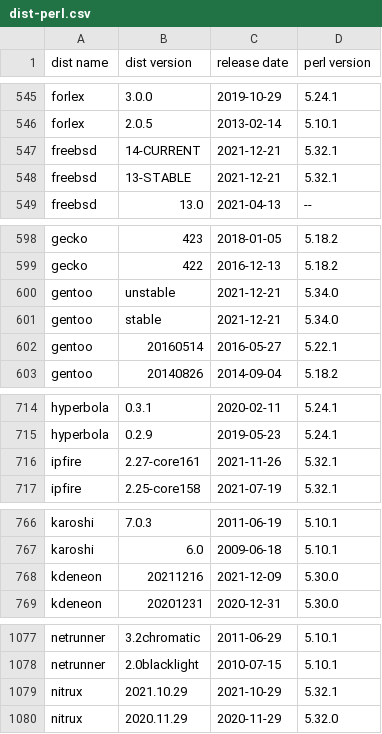
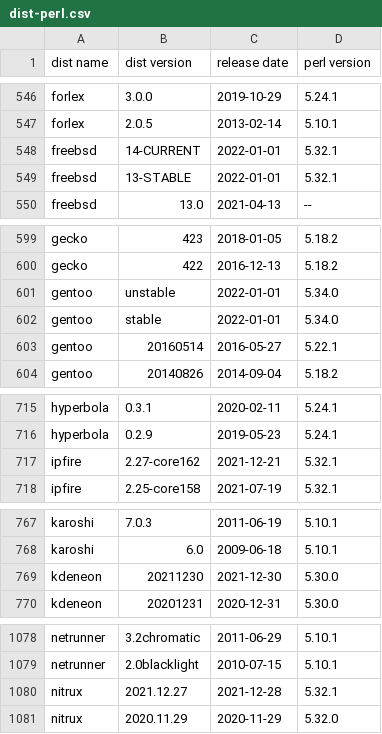
Before and after one commit to Tux/System-Info, a CSV file: sandbox/dist-perl.csv, drawn as a sheet; only a part is shown, gaps mark what is left out; the diff covers the shown part only.

```diff
--- a/sandbox/dist-perl.csv
+++ b/sandbox/dist-perl.csv
@@ -546,4 +547,4 @@ forlex,3.0.0,2019-10-29,5.24.1
 forlex,2.0.5,2013-02-14,5.10.1
-freebsd,14-CURRENT,2021-12-21,5.32.1
-freebsd,13-STABLE,2021-12-21,5.32.1
+freebsd,14-CURRENT,2022-01-01,5.32.1
+freebsd,13-STABLE,2022-01-01,5.32.1
 freebsd,13.0,2021-04-13,--
@@ -599,4 +600,4 @@ gecko,423,2018-01-05,5.18.2
 gecko,422,2016-12-13,5.18.2
-gentoo,unstable,2021-12-21,5.34.0
-gentoo,stable,2021-12-21,5.34.0
+gentoo,unstable,2022-01-01,5.34.0
+gentoo,stable,2022-01-01,5.34.0
 gentoo,20160514,2016-05-27,5.22.1
@@ -715,3 +716,3 @@ hyperbola,0.3.1,2020-02-11,5.24.1
 hyperbola,0.2.9,2019-05-23,5.24.1
-ipfire,2.27-core161,2021-11-26,5.32.1
+ipfire,2.27-core162,2021-12-21,5.32.1
 ipfire,2.25-core158,2021-07-19,5.32.1
@@ -767,3 +768,3 @@ karoshi,7.0.3,2011-06-19,5.10.1
 karoshi,6.0,2009-06-18,5.10.1
-kdeneon,20211216,2021-12-09,5.30.0
+kdeneon,20211230,2021-12-30,5.30.0
 kdeneon,20201231,2020-12-31,5.30.0
@@ -1078,3 +1079,3 @@ netrunner,3.2chromatic,2011-06-29,5.10.1
 netrunner,2.0blacklight,2010-07-15,5.10.1
-nitrux,2021.10.29,2021-10-29,5.32.1
+nitrux,2021.12.27,2021-12-28,5.32.1
 nitrux,2020.11.29,2020-11-29,5.32.0
```
Also changed, not shown: 4 added rows, 1 removed row and 45 edited cells elsewhere in this file.
